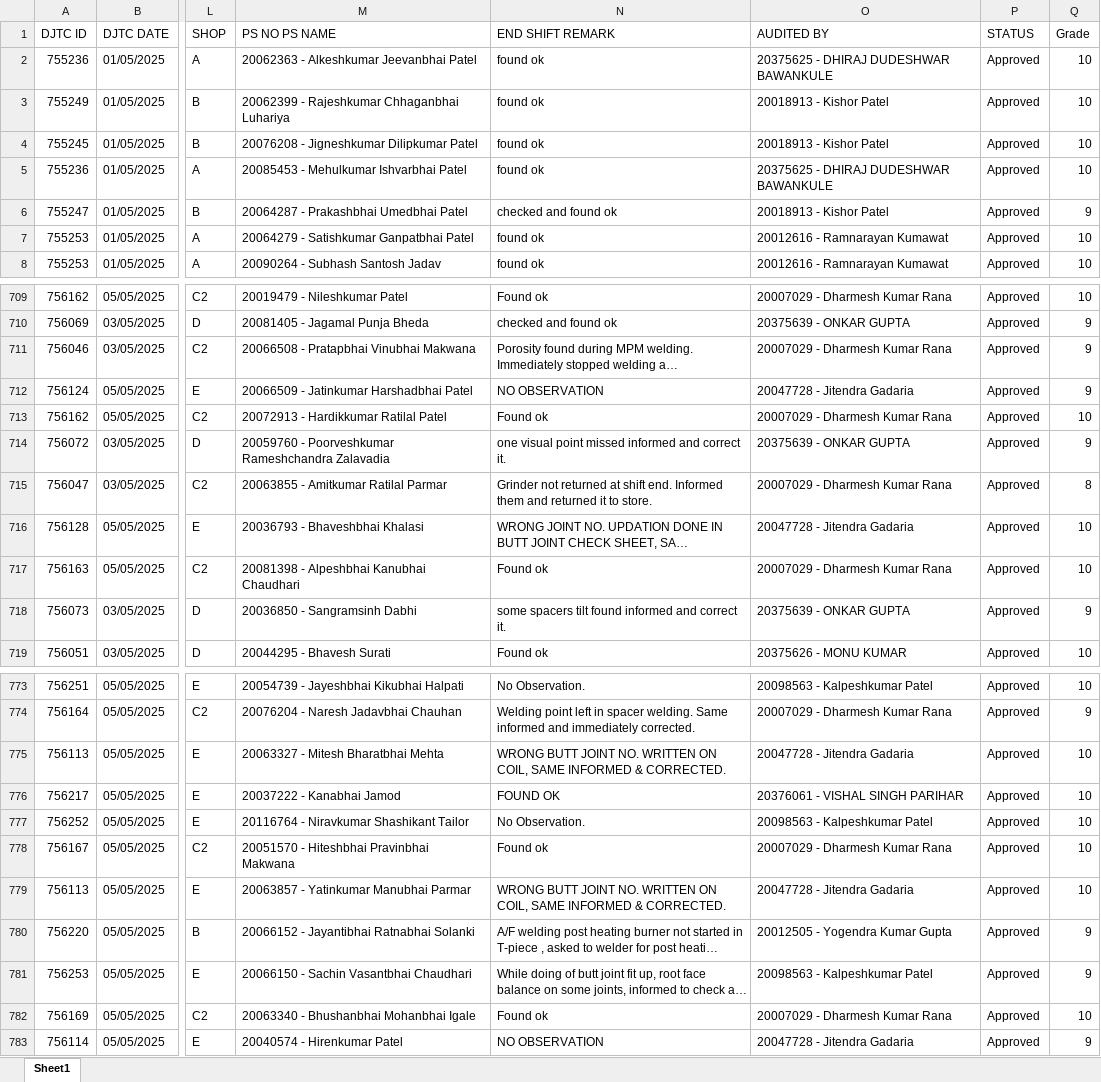
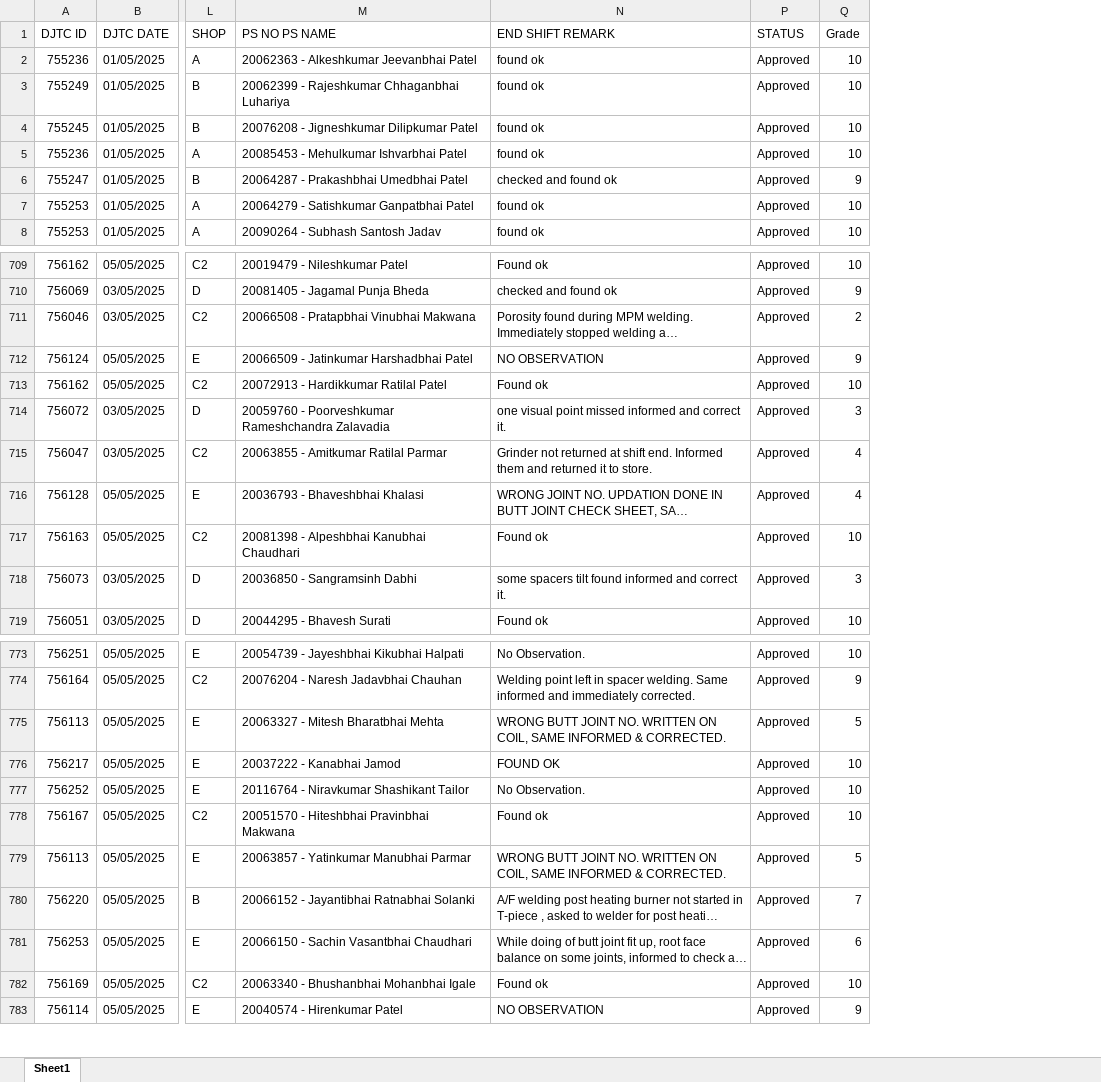
Before and after one commit to TAN23VI/Grading-system-from-Remarks, an Excel workbook: Manager_EndShiftRemark_List_15-05-2025 14_09_48.xlsx, sheet Sheet1, drawn as a sheet; only a part is shown, gaps mark what is left out; long unchanged cells end in …; values as stored, in another font and other column widths than the file's, no cell formats; the diff covers the shown part only; the diff names each change by its address in the sheet, - before the commit and + after, or states it on an @@ line.

```diff
--- a/Manager_EndShiftRemark_List_15-05-2025 14_09_48.xlsx (sheet Sheet1)
+++ b/Manager_EndShiftRemark_List_15-05-2025 14_09_48.xlsx (sheet Sheet1)
@@ column O (AUDITED BY) hidden, rows 2-8: 20375625 - DHIRAJ DUDESHWAR BAWANKULE | 20018913 - Kishor Patel | 20018913 - Kishor Patel | 20375625 - DHIRAJ DUDESHWAR BAWANKULE | 20018913 - Kishor Patel | 20012616 - Ramnarayan Kumawat | 20012616 - Ramnarayan Kumawat; rows 709-719: 20007029 - Dharmesh Kumar Rana | 20375639 - ONKAR GUPTA | 20007029 - Dharmesh Kumar Rana | 20047728 - Jitendra Gadaria | 20007029 - Dharmesh Kumar Rana | 20375639 - ONKAR GUPTA | 20007029 - Dharmesh Kumar Rana | 20047728 - Jitendra Gadaria | 20007029 - Dharmesh Kumar Rana | 20375639 - ONKAR GUPTA | 20375626 - MONU KUMAR; rows 773-783: 20098563 - Kalpeshkumar Patel | 20007029 - Dharmesh Kumar Rana | 20047728 - Jitendra Gadaria | 20376061 - VISHAL SINGH PARIHAR | 20098563 - Kalpeshkumar Patel | 20007029 - Dharmesh Kumar Rana | 20047728 - Jitendra Gadaria | 20012505 - Yogendra Kumar Gupta | 20098563 - Kalpeshkumar Patel | 20007029 - Dharmesh Kumar Rana | 20047728 - Jitendra Gadaria @@
-Q711 (Grade): 9
+Q711 (Grade): 2
-Q714 (Grade): 9
+Q714 (Grade): 3
-Q715 (Grade): 8
+Q715 (Grade): 4
-Q716 (Grade): 10
+Q716 (Grade): 4
-Q718 (Grade): 9
+Q718 (Grade): 3
-Q775 (Grade): 10
+Q775 (Grade): 5
-Q779 (Grade): 10
+Q779 (Grade): 5
-Q780 (Grade): 9
+Q780 (Grade): 7
-Q781 (Grade): 9
+Q781 (Grade): 6
```
Also changed, not shown: 115 edited cells elsewhere in this sheet, cell formats.
